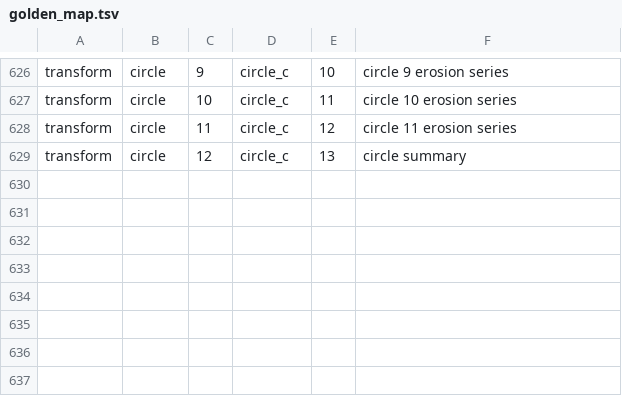
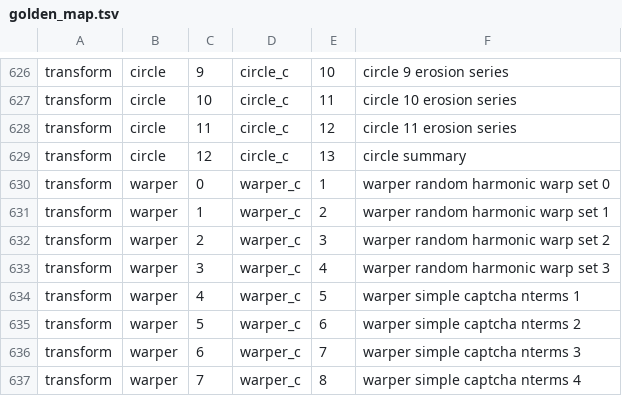
Before and after one commit to tagawa0525/leptonica-rs, a TSV file: scripts/golden_map.tsv, drawn as a sheet; only a part is shown, gaps mark what is left out; the diff names each change by its address in the sheet, - before the commit and + after, or states it on an @@ line.

```diff
--- a/scripts/golden_map.tsv
+++ b/scripts/golden_map.tsv
+row 630: transform | warper | 0 | warper_c | 1 | warper random harmonic warp set 0
+row 631: transform | warper | 1 | warper_c | 2 | warper random harmonic warp set 1
+row 632: transform | warper | 2 | warper_c | 3 | warper random harmonic warp set 2
+row 633: transform | warper | 3 | warper_c | 4 | warper random harmonic warp set 3
+row 634: transform | warper | 4 | warper_c | 5 | warper simple captcha nterms 1
+row 635: transform | warper | 5 | warper_c | 6 | warper simple captcha nterms 2
+row 636: transform | warper | 6 | warper_c | 7 | warper simple captcha nterms 3
+row 637: transform | warper | 7 | warper_c | 8 | warper simple captcha nterms 4
```
Also changed, not shown: 2 other files.
